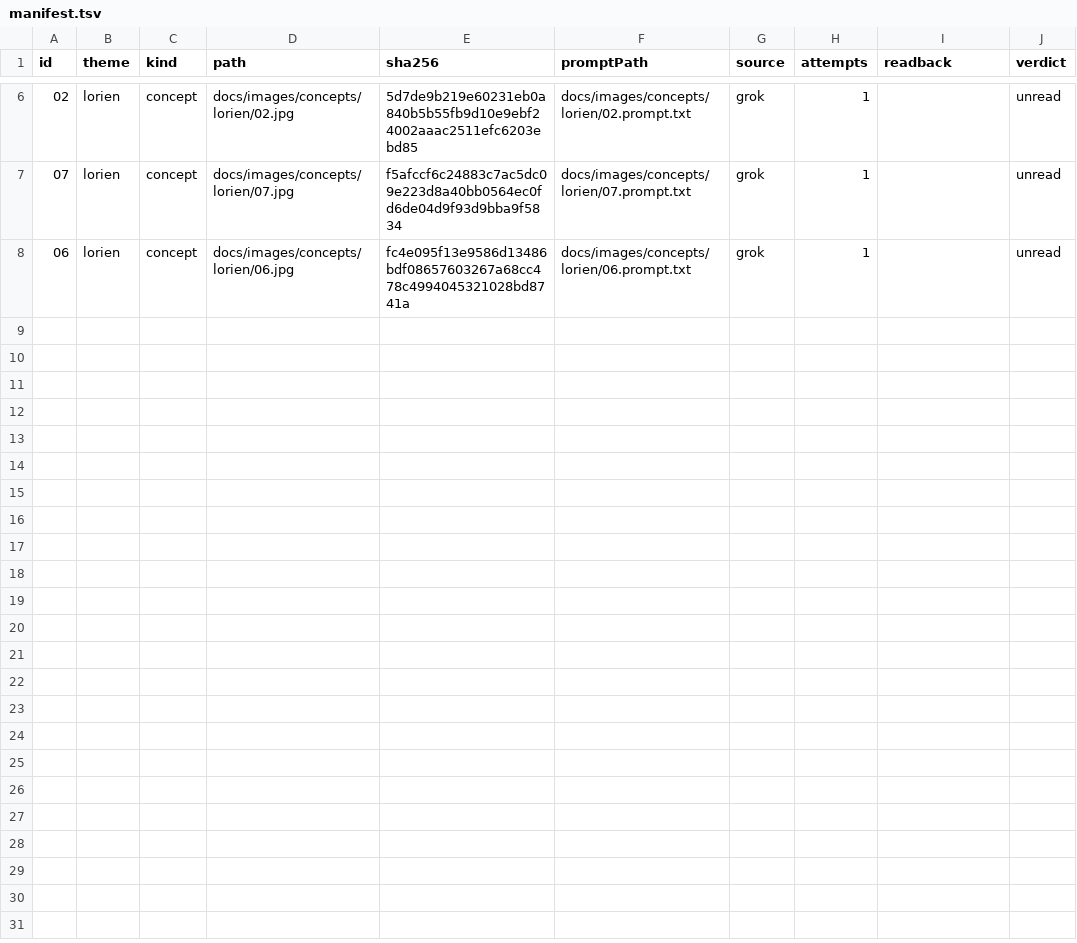
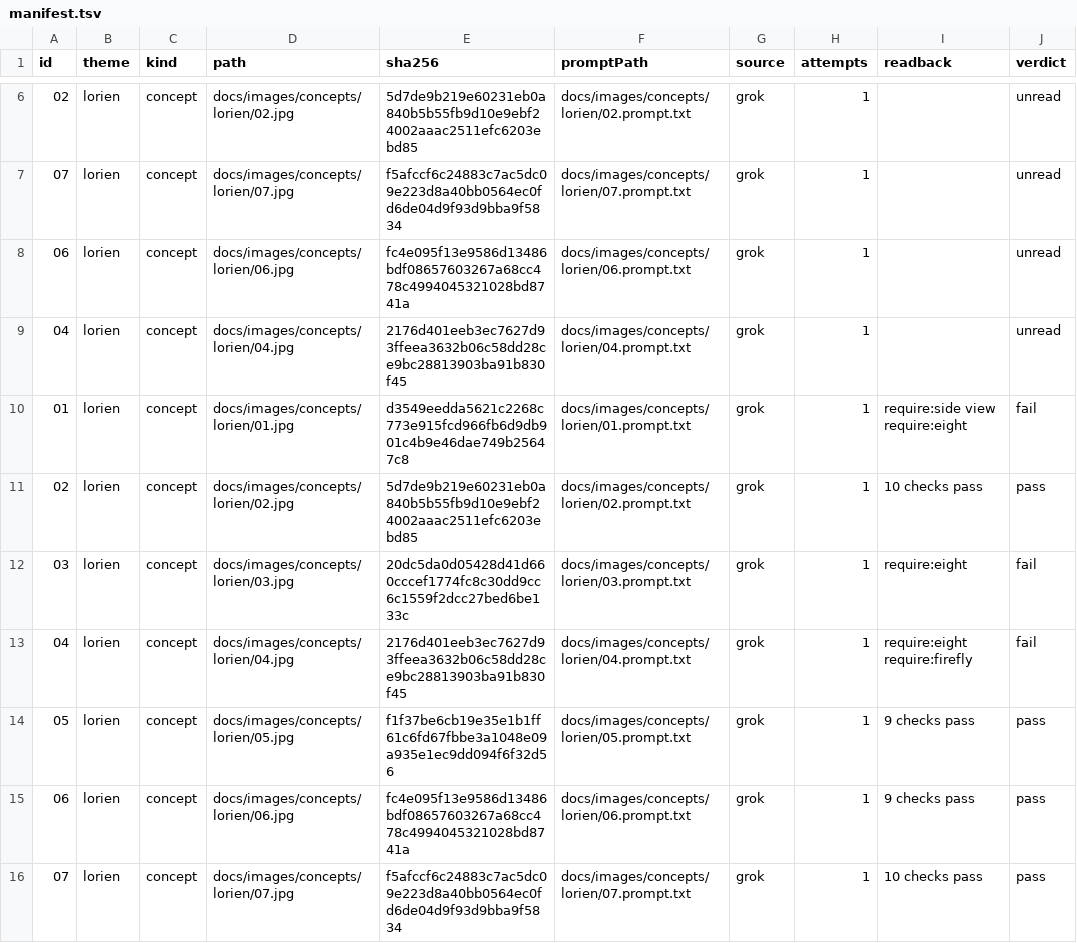
Before and after one commit to yuri-poliantsev/lorien-stack, a TSV file: docs/images/concepts/lorien/manifest.tsv, drawn as a sheet; only a part is shown, gaps mark what is left out; the diff names each change by its address in the sheet, - before the commit and + after, or states it on an @@ line.

```diff
--- a/docs/images/concepts/lorien/manifest.tsv
+++ b/docs/images/concepts/lorien/manifest.tsv
+row 9: 04 | lorien | concept | docs/images/concepts/lorien/04.jpg | 2176d401eeb3ec7627d93ffeea3632b06c58dd28ce9bc28813903ba91b830f45 | docs/images/concepts/lorien/04.prompt.txt | grok | 1 |  | unread
+row 10: 01 | lorien | concept | docs/images/concepts/lorien/01.jpg | d3549eedda5621c2268c773e915fcd966fb6d9db901c4b9e46dae749b25647c8 | docs/images/concepts/lorien/01.prompt.txt | grok | 1 | require:side view require:eight | fail
+row 11: 02 | lorien | concept | docs/images/concepts/lorien/02.jpg | 5d7de9b219e60231eb0a840b5b55fb9d10e9ebf24002aaac2511efc6203ebd85 | docs/images/concepts/lorien/02.prompt.txt | grok | 1 | 10 checks pass | pass
+row 12: 03 | lorien | concept | docs/images/concepts/lorien/03.jpg | 20dc5da0d05428d41d660cccef1774fc8c30dd9cc6c1559f2dcc27bed6be133c | docs/images/concepts/lorien/03.prompt.txt | grok | 1 | require:eight | fail
+row 13: 04 | lorien | concept | docs/images/concepts/lorien/04.jpg | 2176d401eeb3ec7627d93ffeea3632b06c58dd28ce9bc28813903ba91b830f45 | docs/images/concepts/lorien/04.prompt.txt | grok | 1 | require:eight require:firefly | fail
+row 14: 05 | lorien | concept | docs/images/concepts/lorien/05.jpg | f1f37be6cb19e35e1b1ff61c6fd67fbbe3a1048e09a935e1ec9dd094f6f32d56 | docs/images/concepts/lorien/05.prompt.txt | grok | 1 | 9 checks pass | pass
+row 15: 06 | lorien | concept | docs/images/concepts/lorien/06.jpg | fc4e095f13e9586d13486bdf08657603267a68cc478c4994045321028bd8741a | docs/images/concepts/lorien/06.prompt.txt | grok | 1 | 9 checks pass | pass
+row 16: 07 | lorien | concept | docs/images/concepts/lorien/07.jpg | f5afccf6c24883c7ac5dc09e223d8a40bb0564ec0fd6de04d9f93d9bba9f5834 | docs/images/concepts/lorien/07.prompt.txt | grok | 1 | 10 checks pass | pass
```
Also changed, not shown: docs/images/concepts/isometric-office/manifest.tsv, docs/images/concepts/mission-control/manifest.tsv, 45 other files.
